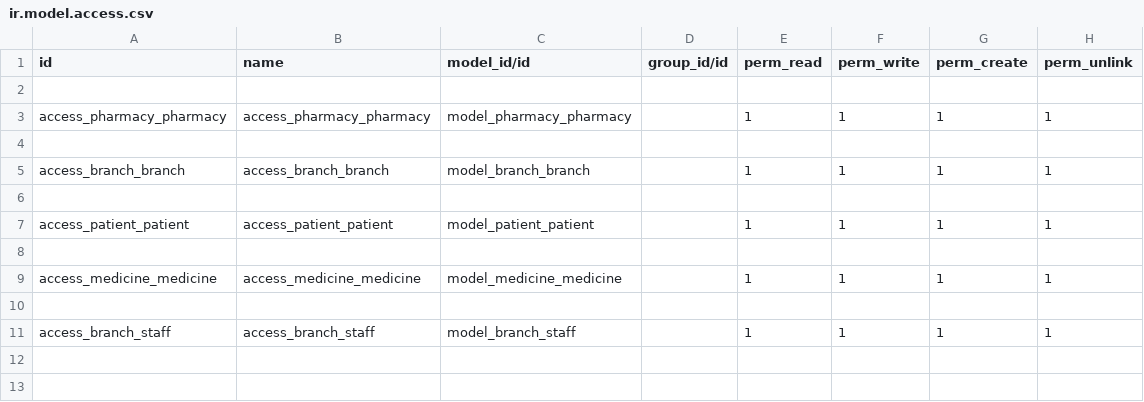
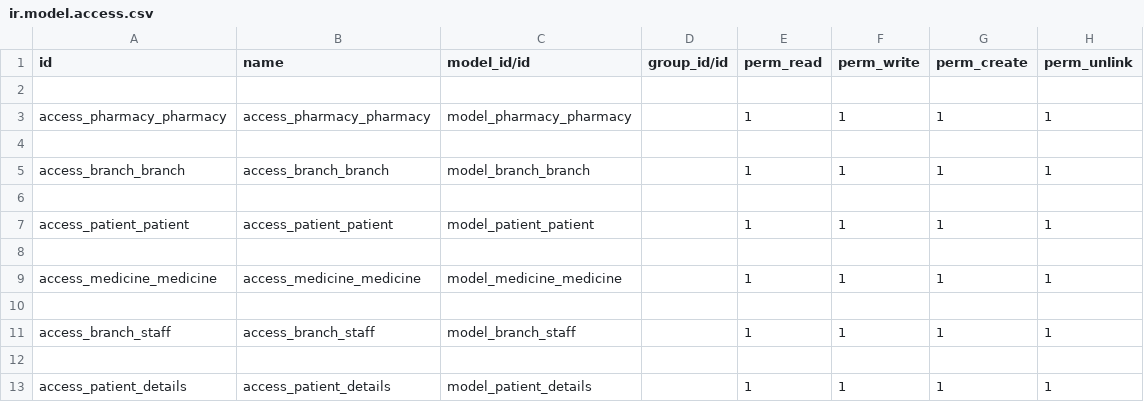
Before and after one commit to snehashaju/Pharmacy, a CSV file: pharmacy/security/ir.model.access.csv, drawn as a sheet.

Commit message:
[ADD] pharmacy added new module

```diff
--- a/pharmacy/security/ir.model.access.csv
+++ b/pharmacy/security/ir.model.access.csv
@@ -11 +11,3 @@ access_medicine_medicine,access_medicine_medicine,model_medicine_medicine,,1,1,1
 access_branch_staff,access_branch_staff,model_branch_staff,,1,1,1,1
+
+access_patient_details,access_patient_details,model_patient_details,,1,1,1,1
```
Also changed, not shown: 2 other files.
